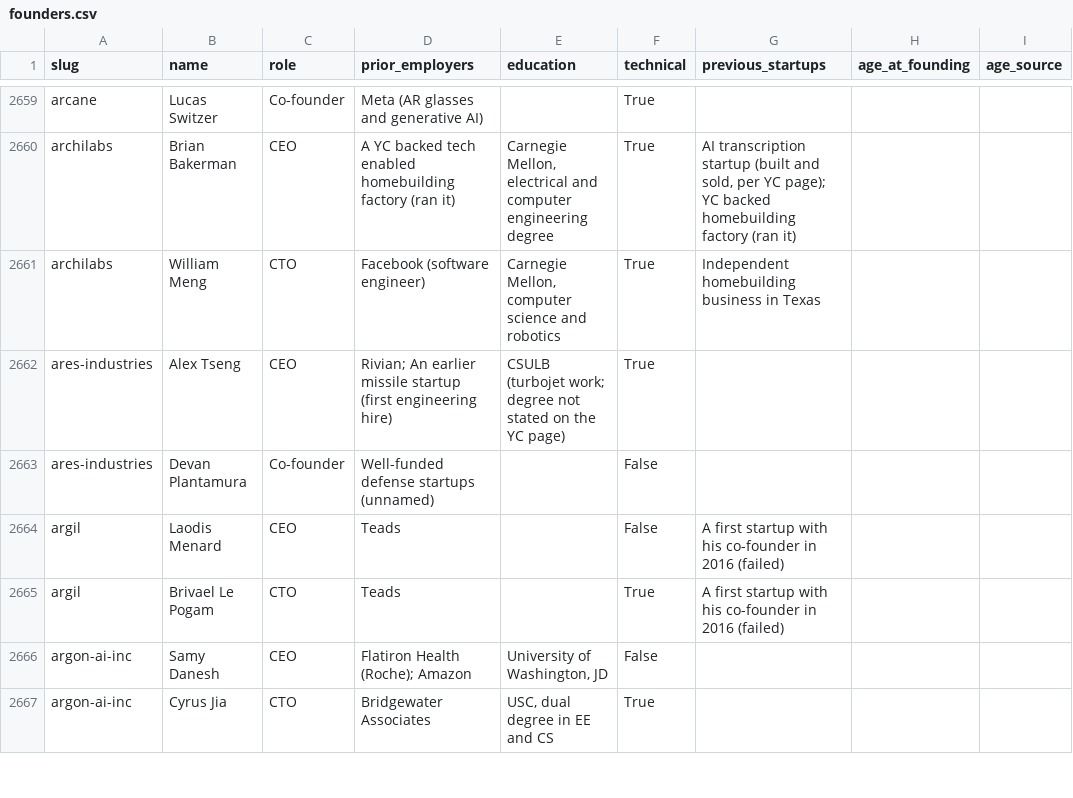
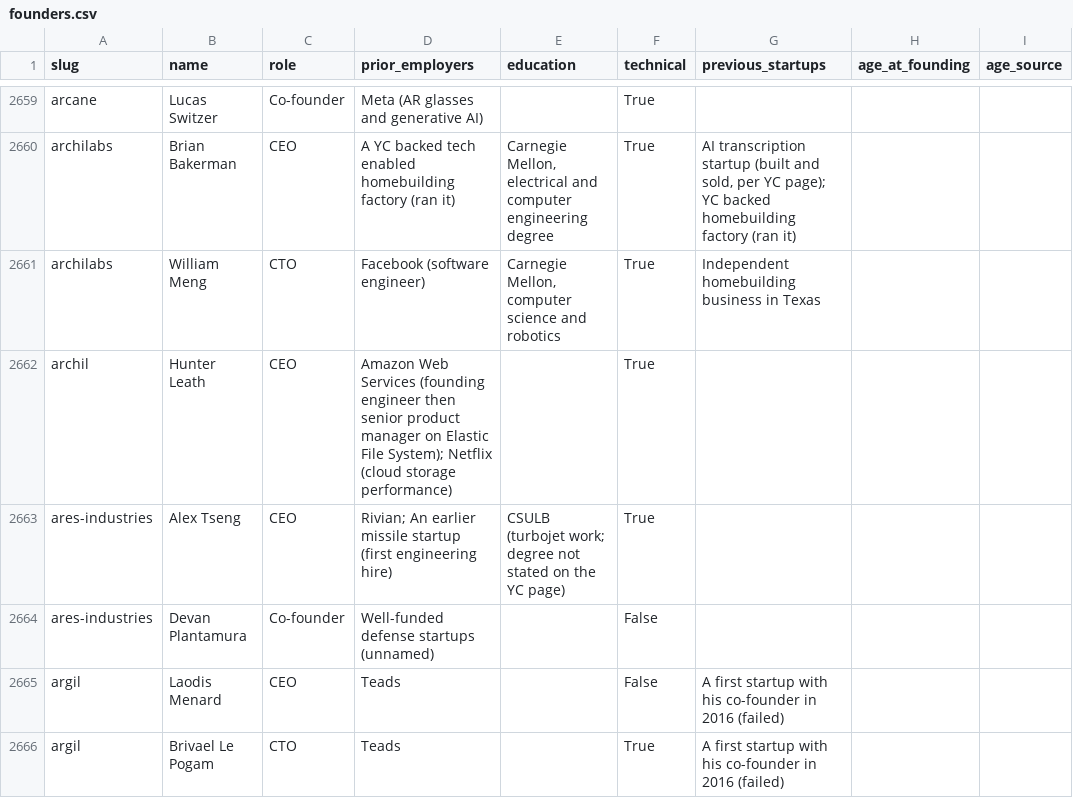
Before and after one commit to edison16a/yc-startup-life, a CSV file: data/founders.csv, drawn as a sheet; only a part is shown, gaps mark what is left out; the shorter side is filled out with more unchanged rows; the diff names each change by its address in the sheet, - before the commit and + after, or states it on an @@ line.

```diff
--- a/data/founders.csv
+++ b/data/founders.csv
+row 2662: archil | Hunter Leath | CEO | Amazon Web Services (founding engineer then senior product manager on Elastic File System); Netflix (cloud storage performance) |  | True
```
Also changed, not shown: data/competitors.csv, data/rounds.csv, 4 other files.
